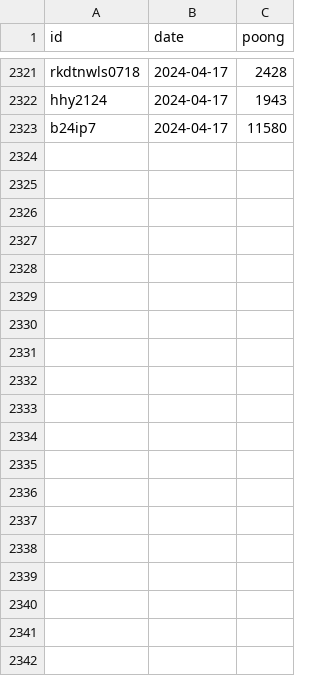
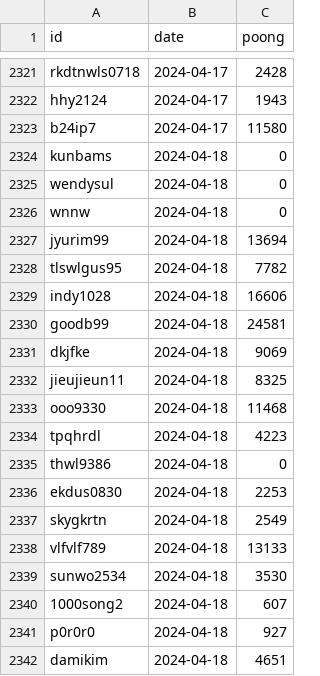
Before and after one commit to masche14/Sooni_poong_sum, a CSV file: backup.csv, drawn as a sheet; only a part is shown, gaps mark what is left out; the diff covers the shown part only; the diff names each change by its address in the sheet, - before the commit and + after, or states it on an @@ line.

```diff
--- a/backup.csv
+++ b/backup.csv
+row 2324: kunbams | 2024-04-18 | 0
+row 2325: wendysul | 2024-04-18 | 0
+row 2326: wnnw | 2024-04-18 | 0
+row 2327: jyurim99 | 2024-04-18 | 13694
+row 2328: tlswlgus95 | 2024-04-18 | 7782
+row 2329: indy1028 | 2024-04-18 | 16606
+row 2330: goodb99 | 2024-04-18 | 24581
+row 2331: dkjfke | 2024-04-18 | 9069
+row 2332: jieujieun11 | 2024-04-18 | 8325
+row 2333: ooo9330 | 2024-04-18 | 11468
+row 2334: tpqhrdl | 2024-04-18 | 4223
+row 2335: thwl9386 | 2024-04-18 | 0
+row 2336: ekdus0830 | 2024-04-18 | 2253
+row 2337: skygkrtn | 2024-04-18 | 2549
+row 2338: vlfvlf789 | 2024-04-18 | 13133
+row 2339: sunwo2534 | 2024-04-18 | 3530
+row 2340: 1000song2 | 2024-04-18 | 607
+row 2341: p0r0r0 | 2024-04-18 | 927
+row 2342: damikim | 2024-04-18 | 4651
```
Also changed, not shown: 12 added rows elsewhere in this file, bj.csv, 1 other file.
